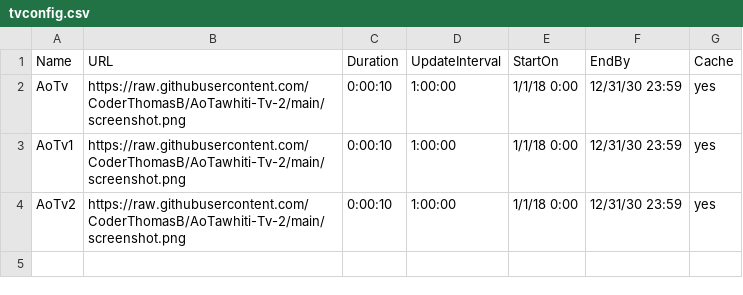
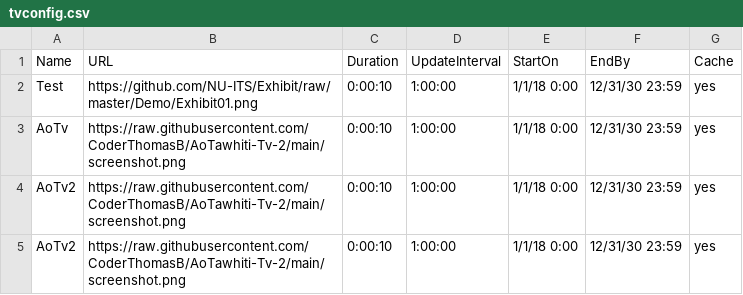
Before and after one commit to CoderThomasB/AoTawhiti-Tv-2, a CSV file: tvconfig.csv, drawn as a sheet.

Commit message:
Test

```diff
--- a/tvconfig.csv
+++ b/tvconfig.csv
@@ -1,4 +1,5 @@
 Name,URL,Duration,UpdateInterval,StartOn,EndBy,Cache
+Test,https://github.com/NU-ITS/Exhibit/raw/master/Demo/Exhibit01.png,0:00:10,1:00:00,1/1/18 0:00,12/31/30 23:59,yes
 AoTv,https://raw.githubusercontent.com/CoderThomasB/AoTawhiti-Tv-2/main/screenshot.png,0:00:10,1:00:00,1/1/18 0:00,12/31/30 23:59,yes
-AoTv1,https://raw.githubusercontent.com/CoderThomasB/AoTawhiti-Tv-2/main/screenshot.png,0:00:10,1:00:00,1/1/18 0:00,12/31/30 23:59,yes
+AoTv2,https://raw.githubusercontent.com/CoderThomasB/AoTawhiti-Tv-2/main/screenshot.png,0:00:10,1:00:00,1/1/18 0:00,12/31/30 23:59,yes
 AoTv2,https://raw.githubusercontent.com/CoderThomasB/AoTawhiti-Tv-2/main/screenshot.png,0:00:10,1:00:00,1/1/18 0:00,12/31/30 23:59,yes
```
